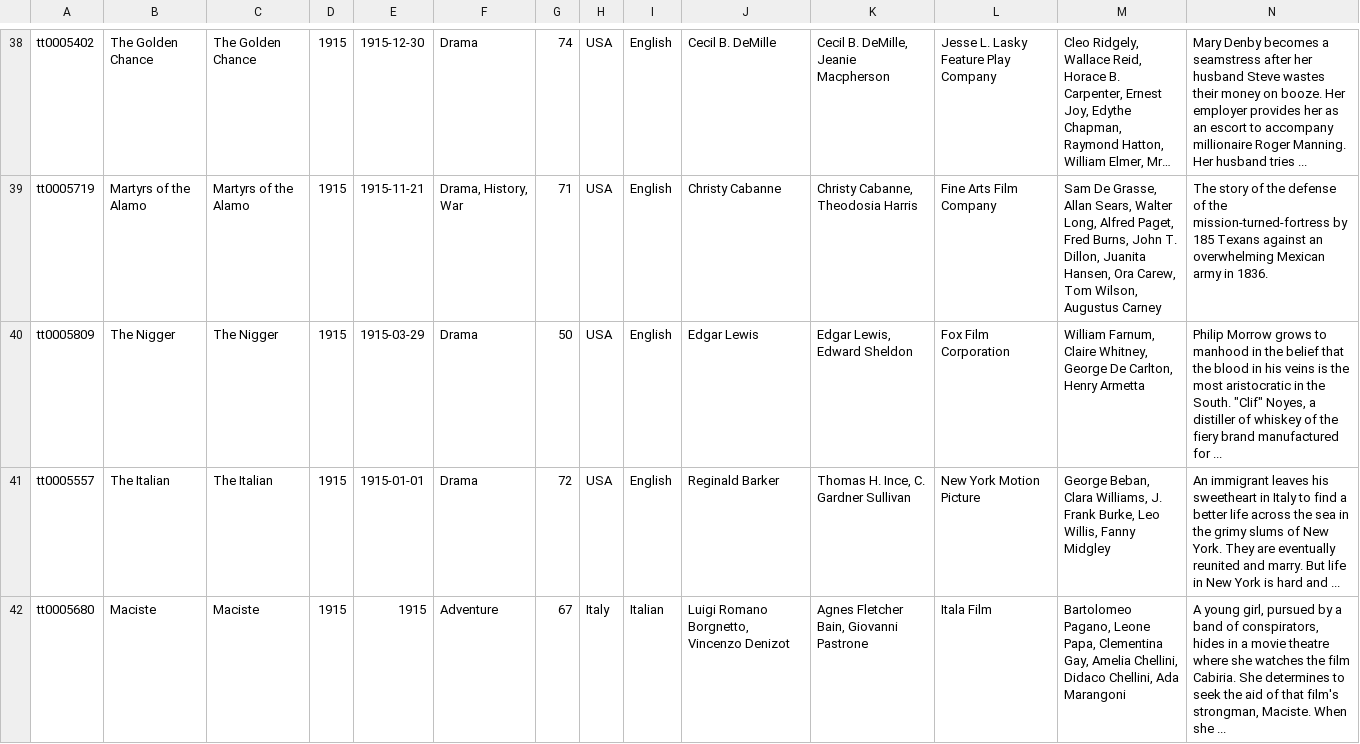
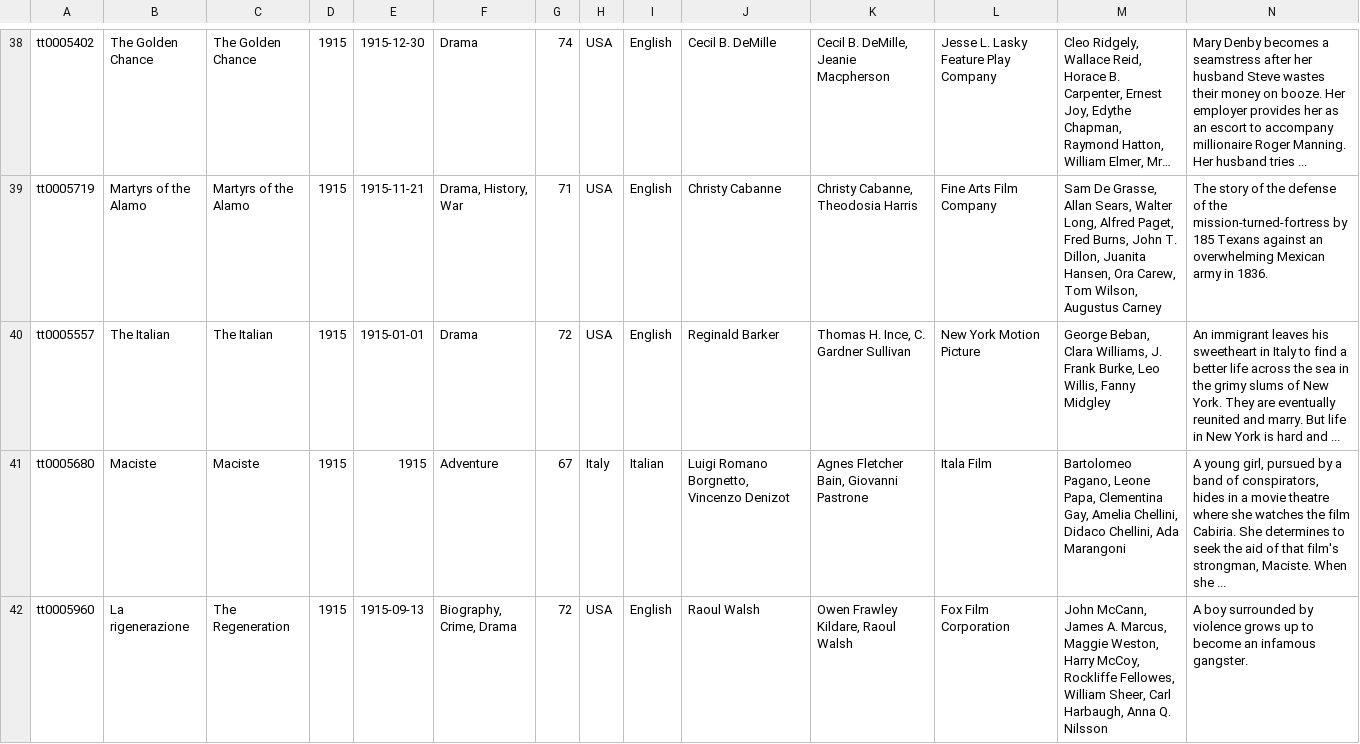
Before and after one commit to wizelineacademy/academy-go-q12021, a CSV file: third_deliverable/backend/IMDb_movies_complete.csv, drawn as a sheet; only a part is shown, gaps mark what is left out; the shorter side is filled out with more unchanged rows; long unchanged cells end in …; rows hold the shown columns only; the diff names each change by its address in the sheet, - before the commit and + after, or states it on an @@ line.

Commit message:
remove offensive movie and fix placeholder poster
renamed app and add header with font

```diff
--- a/third_deliverable/backend/IMDb_movies_complete.csv
+++ b/third_deliverable/backend/IMDb_movies_complete.csv
-row 40: tt0005809 | The Nigger | The Nigger | 1915 | 1915-03-29 | Drama | 50 | USA | English | Edgar Lewis | Edgar Lewis, Edward Sheldon | Fox Film Corporation | William Farnum, Claire Whitney, George De Carlton, Henry Armetta | Philip Morrow grows to manhood in the belief that the blood in his veins is the most aristocratic in the South. "Clif" Noyes, a distiller of whiskey of the fiery brand manufactured for ...
```
Also changed, not shown: 4 other files.
